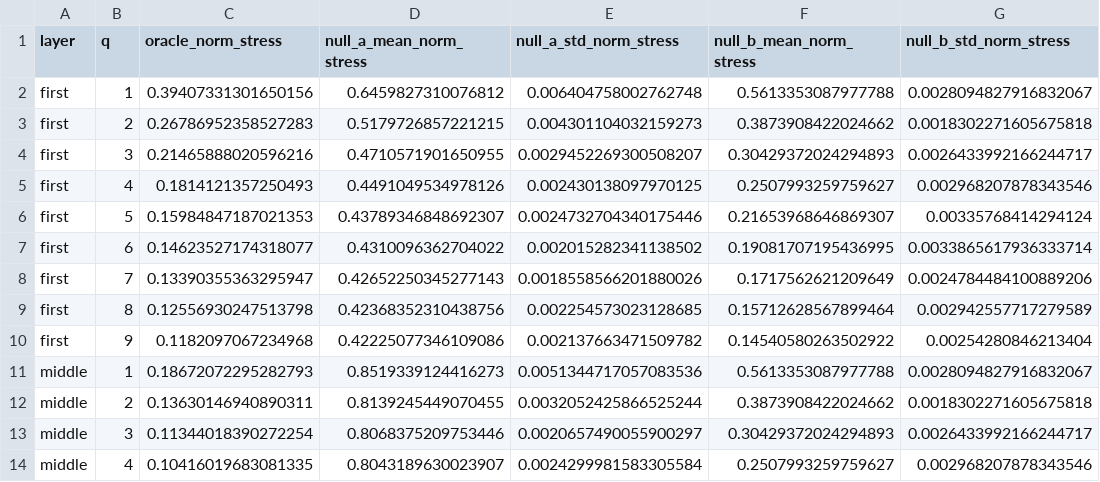
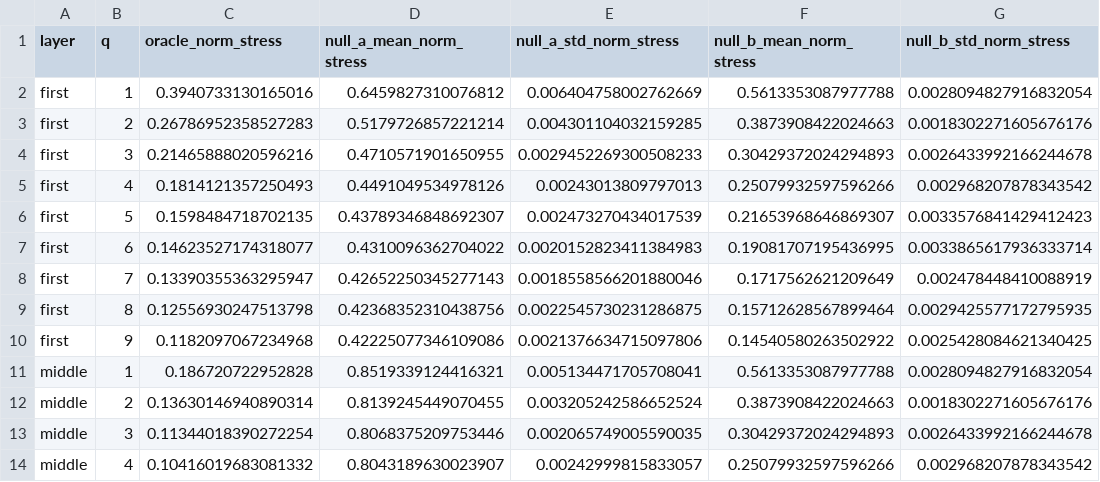
Before and after one commit to Deepesh1024/CARE-EXP, a CSV file: results/exp3b/phase2_stress_summary.csv, drawn as a sheet; only a part is shown; the diff covers the shown part only.

```diff
--- a/results/exp3b/phase2_stress_summary.csv
+++ b/results/exp3b/phase2_stress_summary.csv
@@ -1,14 +1,14 @@
 layer,q,oracle_norm_stress,null_a_mean_norm_stress,null_a_std_norm_stress,null_b_mean_norm_stress,null_b_std_norm_stress
-first,1,0.39407331301650156,0.6459827310076812,0.006404758002762748,0.5613353087977788,0.0028094827916832067
-first,2,0.26786952358527283,0.5179726857221215,0.004301104032159273,0.3873908422024662,0.0018302271605675818
-first,3,0.21465888020596216,0.4710571901650955,0.0029452269300508207,0.30429372024294893,0.0026433992166244717
-first,4,0.1814121357250493,0.4491049534978126,0.002430138097970125,0.2507993259759627,0.002968207878343546
-first,5,0.15984847187021353,0.43789346848692307,0.0024732704340175446,0.21653968646869307,0.00335768414294124
-first,6,0.14623527174318077,0.4310096362704022,0.002015282341138502,0.19081707195436995,0.0033865617936333714
-first,7,0.13390355363295947,0.42652250345277143,0.0018558566201880026,0.1717562621209649,0.0024784484100889206
-first,8,0.12556930247513798,0.42368352310438756,0.002254573023128685,0.15712628567899464,0.002942557717279589
-first,9,0.1182097067234968,0.42225077346109086,0.002137663471509782,0.14540580263502922,0.00254280846213404
-middle,1,0.18672072295282793,0.8519339124416273,0.0051344717057083536,0.5613353087977788,0.0028094827916832067
-middle,2,0.13630146940890311,0.8139245449070455,0.0032052425866525244,0.3873908422024662,0.0018302271605675818
-middle,3,0.11344018390272254,0.8068375209753446,0.0020657490055900297,0.30429372024294893,0.0026433992166244717
-middle,4,0.10416019683081335,0.8043189630023907,0.0024299981583305584,0.2507993259759627,0.002968207878343546
+first,1,0.3940733130165016,0.6459827310076812,0.006404758002762669,0.5613353087977788,0.0028094827916832054
+first,2,0.26786952358527283,0.5179726857221214,0.004301104032159285,0.3873908422024663,0.0018302271605676176
+first,3,0.21465888020596216,0.4710571901650955,0.0029452269300508233,0.30429372024294893,0.0026433992166244678
+first,4,0.1814121357250493,0.4491049534978126,0.00243013809797013,0.25079932597596266,0.002968207878343542
+first,5,0.1598484718702135,0.43789346848692307,0.002473270434017539,0.21653968646869307,0.0033576841429412423
+first,6,0.14623527174318077,0.4310096362704022,0.0020152823411384983,0.19081707195436995,0.0033865617936333714
+first,7,0.13390355363295947,0.42652250345277143,0.0018558566201880046,0.1717562621209649,0.002478448410088919
+first,8,0.12556930247513798,0.42368352310438756,0.0022545730231286875,0.15712628567899464,0.0029425577172795935
+first,9,0.1182097067234968,0.42225077346109086,0.0021376634715097806,0.14540580263502922,0.0025428084621340425
+middle,1,0.186720722952828,0.8519339124416321,0.005134471705708041,0.5613353087977788,0.0028094827916832054
+middle,2,0.13630146940890314,0.8139245449070455,0.003205242586652524,0.3873908422024663,0.0018302271605676176
+middle,3,0.11344018390272254,0.8068375209753446,0.002065749005590035,0.30429372024294893,0.0026433992166244678
+middle,4,0.10416019683081332,0.8043189630023907,0.00242999815833057,0.25079932597596266,0.002968207878343542
```
Also changed, not shown: 2 added rows, 2 removed rows and 28 edited cells elsewhere in this file, results/exp3b/dimension_summary.csv, results/exp3b/statistical_comparisons.csv, 30 other files.
